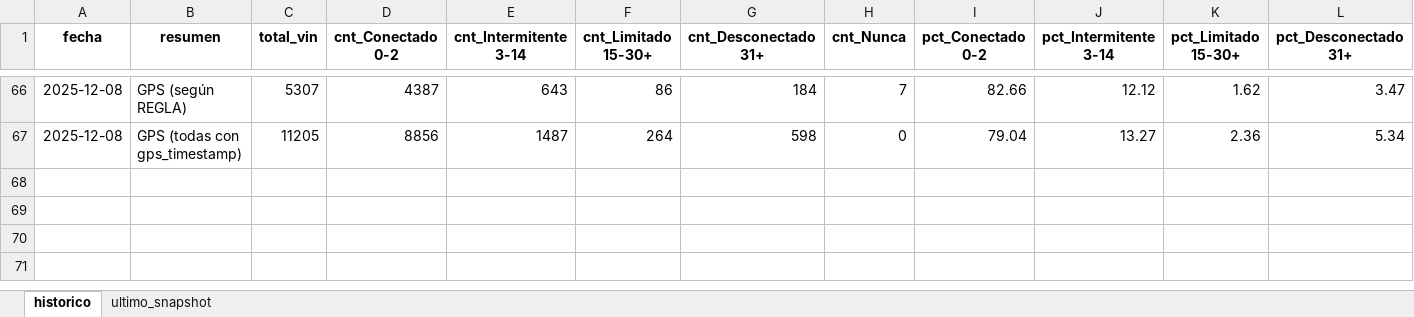
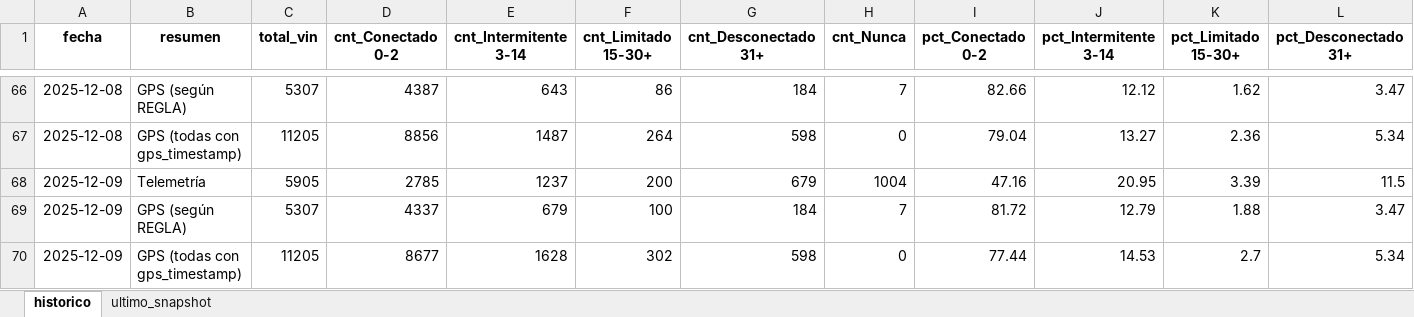
Before and after one commit to samueldavidsanchez/telemetria-dashboard, an Excel workbook: data/historico_conectividad.xlsx, sheet historico, drawn as a sheet; only a part is shown, gaps mark what is left out; values as stored, in another font and other column widths than the file's, no borders; rows hold the shown columns only; the diff names each change by its address in the sheet, - before the commit and + after, or states it on an @@ line.

```diff
--- a/data/historico_conectividad.xlsx (sheet historico)
+++ b/data/historico_conectividad.xlsx (sheet historico)
+row 68: 2025-12-09 | Telemetría | 5905 | 2785 | 1237 | 200 | 679 | 1004 | 47.16 | 20.95 | 3.39 | 11.5
+row 69: 2025-12-09 | GPS (según REGLA) | 5307 | 4337 | 679 | 100 | 184 | 7 | 81.72 | 12.79 | 1.88 | 3.47
+row 70: 2025-12-09 | GPS (todas con gps_timestamp) | 11205 | 8677 | 1628 | 302 | 598 | 0 | 77.44 | 14.53 | 2.7 | 5.34
```
Also changed, not shown: sheet ultimo_snapshot, 1 other file.
